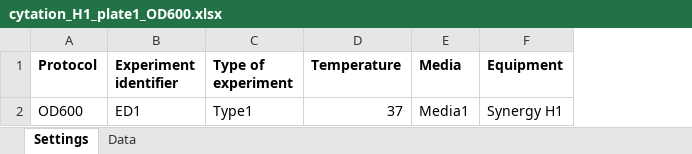
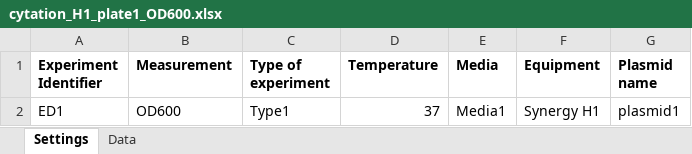
Before and after one commit to geraldfan/BMSS-EBase-PBase, an Excel workbook: cytation_H1_plate1_OD600.xlsx, sheet Settings, drawn as a sheet; values as stored, in another font and other column widths than the file's, no borders; removed rows and columns are numbered as before the commit, all else as after; the diff names each change by its address in the sheet, - before the commit and + after, or states it on an @@ line.

Commit message:
Change headers in EBase excel format

```diff
--- a/cytation_H1_plate1_OD600.xlsx (sheet Settings)
+++ b/cytation_H1_plate1_OD600.xlsx (sheet Settings)
-column A (Protocol), row 2: OD600
+column B (Measurement), row 2: OD600
+column G (Plasmid name), row 2: plasmid1
-A1: Experiment identifier
+A1: Experiment Identifier
```
